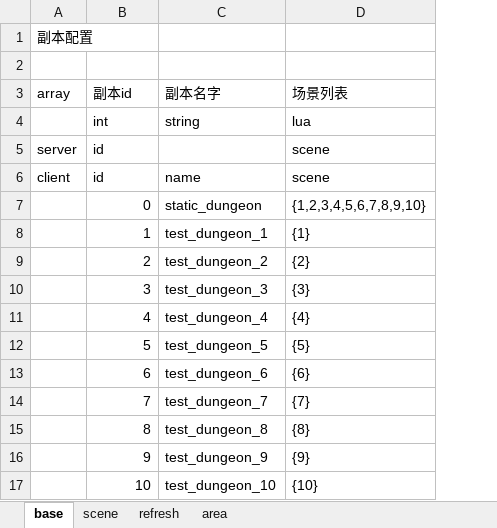
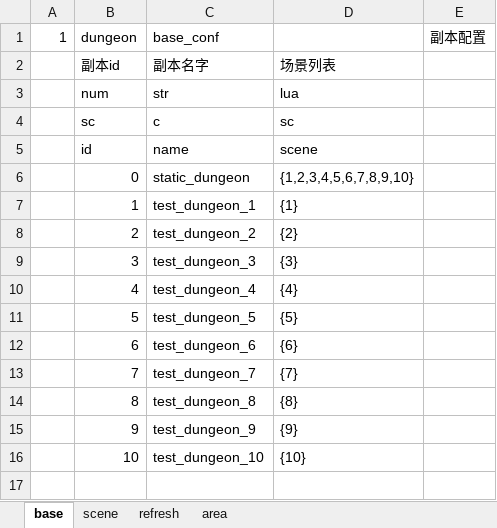
Before and after one commit to changnet/MServer, an Excel workbook: rawresource/rawconfig/dungeon.xlsx, sheet base, drawn as a sheet; values as stored, in another font and other column widths than the file's, no borders; removed rows and columns are numbered as before the commit, all else as after; the diff names each change by its address in the sheet, - before the commit and + after, or states it on an @@ line.

```diff
--- a/rawresource/rawconfig/dungeon.xlsx (sheet base)
+++ b/rawresource/rawconfig/dungeon.xlsx (sheet base)
-column A (副本配置), row 3: array; row 6: client
+column A (1), empty
+column E (副本配置), empty
-B1: (empty)
+B1: dungeon
-C1: (empty)
+C1: base_conf
-row 2: (empty)
-row 4:  | int | string | lua
-row 5: server | id |  | scene
+row 3:  | num | str | lua
+row 4:  | sc | c | sc
```
Also changed, not shown: sheet area, sheet scene, sheet refresh, rawresource/rawconfig/attribute.xlsx, rawresource/rawconfig/equip.xlsx, 32 other files.
